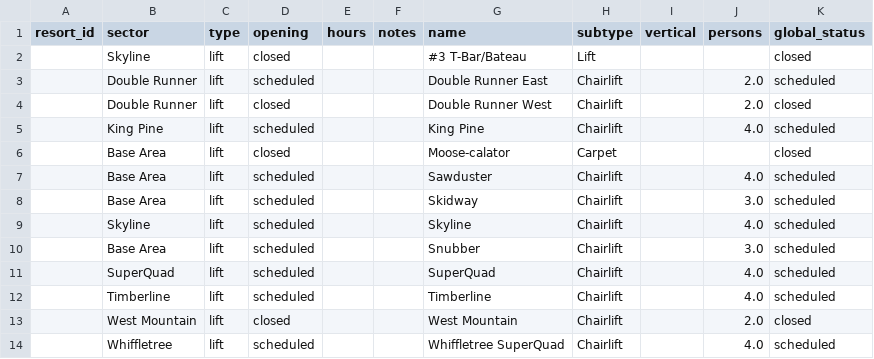
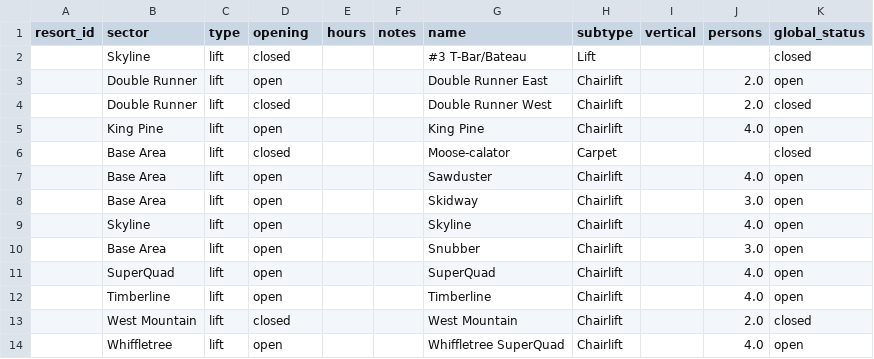
Before and after one commit to abkfenris/sugarloaf, a CSV file: lifts.csv, drawn as a sheet.

```diff
--- a/lifts.csv
+++ b/lifts.csv
@@ -2,13 +2,13 @@ resort_id,sector,type,opening,hours,notes,name,subtype,vertical,persons,global_s
 ,Skyline,lift,closed,,,#3 T-Bar/Bateau,Lift,,,closed
-,Double Runner,lift,scheduled,,,Double Runner East,Chairlift,,2.0,scheduled
+,Double Runner,lift,open,,,Double Runner East,Chairlift,,2.0,open
 ,Double Runner,lift,closed,,,Double Runner West,Chairlift,,2.0,closed
-,King Pine,lift,scheduled,,,King Pine,Chairlift,,4.0,scheduled
+,King Pine,lift,open,,,King Pine,Chairlift,,4.0,open
 ,Base Area,lift,closed,,,Moose-calator,Carpet,,,closed
-,Base Area,lift,scheduled,,,Sawduster,Chairlift,,4.0,scheduled
-,Base Area,lift,scheduled,,,Skidway,Chairlift,,3.0,scheduled
-,Skyline,lift,scheduled,,,Skyline,Chairlift,,4.0,scheduled
-,Base Area,lift,scheduled,,,Snubber,Chairlift,,3.0,scheduled
-,SuperQuad,lift,scheduled,,,SuperQuad,Chairlift,,4.0,scheduled
-,Timberline,lift,scheduled,,,Timberline,Chairlift,,4.0,scheduled
+,Base Area,lift,open,,,Sawduster,Chairlift,,4.0,open
+,Base Area,lift,open,,,Skidway,Chairlift,,3.0,open
+,Skyline,lift,open,,,Skyline,Chairlift,,4.0,open
+,Base Area,lift,open,,,Snubber,Chairlift,,3.0,open
+,SuperQuad,lift,open,,,SuperQuad,Chairlift,,4.0,open
+,Timberline,lift,open,,,Timberline,Chairlift,,4.0,open
 ,West Mountain,lift,closed,,,West Mountain,Chairlift,,2.0,closed
-,Whiffletree,lift,scheduled,,,Whiffletree SuperQuad,Chairlift,,4.0,scheduled
+,Whiffletree,lift,open,,,Whiffletree SuperQuad,Chairlift,,4.0,open
```
Also changed, not shown: trails.csv, 1 other file.
